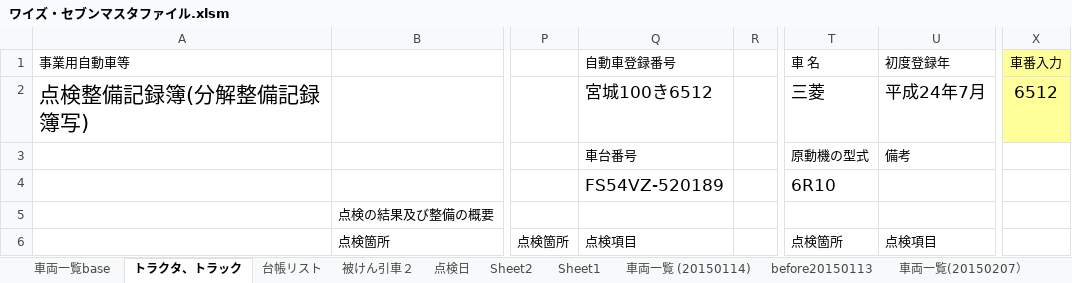
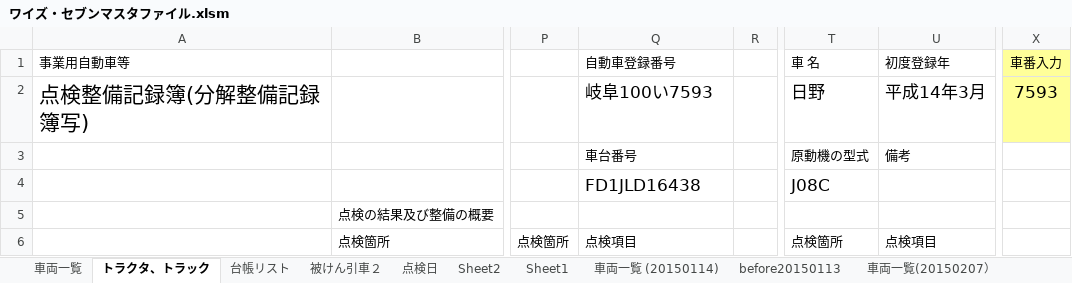
Before and after one commit to c-choi/Project, an Excel workbook: 1. Master/ワイズ・セブンマスタファイル.xlsm, sheet トラクタ、トラック, drawn as a sheet; only a part is shown, gaps mark what is left out; values as stored, in another font and other column widths than the file's, no borders; the diff names each change by its address in the sheet, - before the commit and + after, or states it on an @@ line.

```diff
--- a/1. Master/ワイズ・セブンマスタファイル.xlsm (sheet トラクタ、トラック)
+++ b/1. Master/ワイズ・セブンマスタファイル.xlsm (sheet トラクタ、トラック)
-sheet tab: 車両一覧base
+sheet tab: 車両一覧
-Q2 (自動車登録番号): 宮城100き6512
+Q2 (自動車登録番号): 岐阜100い7593
-T2 (車 名): 三菱
+T2 (車 名): 日野
-U2 (初度登録年): 平成24年7月
+U2 (初度登録年): 平成14年3月
-X2 (車番入力): 6512
+X2 (車番入力): 7593
-Q4 (自動車登録番号): FS54VZ-520189
+Q4 (自動車登録番号): FD1JLD16438
-T4 (車 名): 6R10
+T4 (車 名): J08C
```
Also changed, not shown: sheet 車両一覧, 7 other files.
